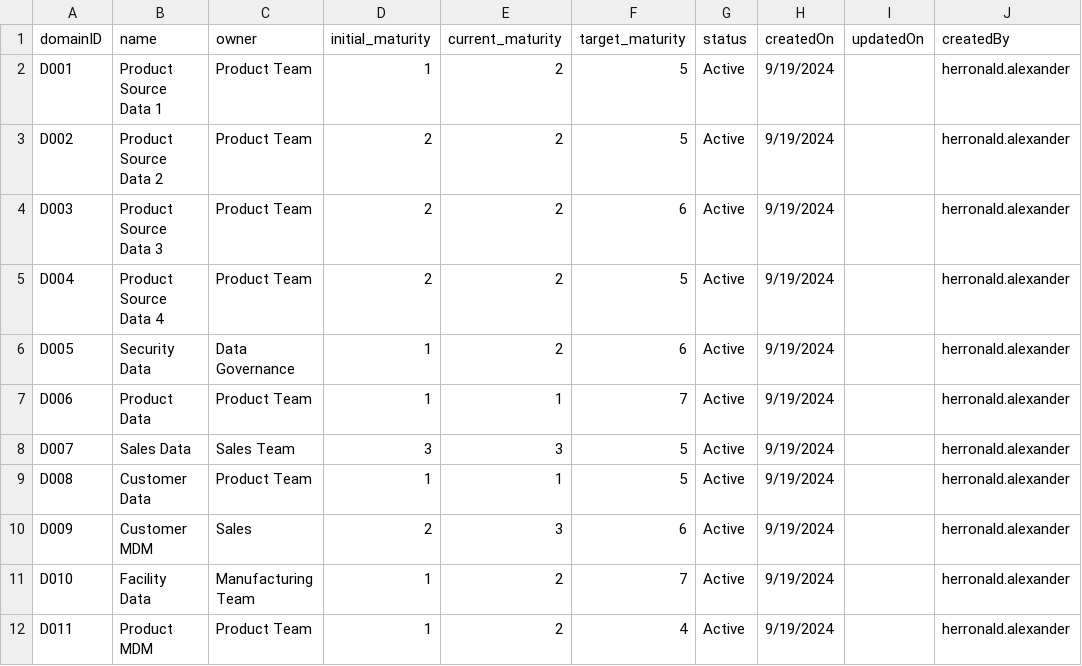
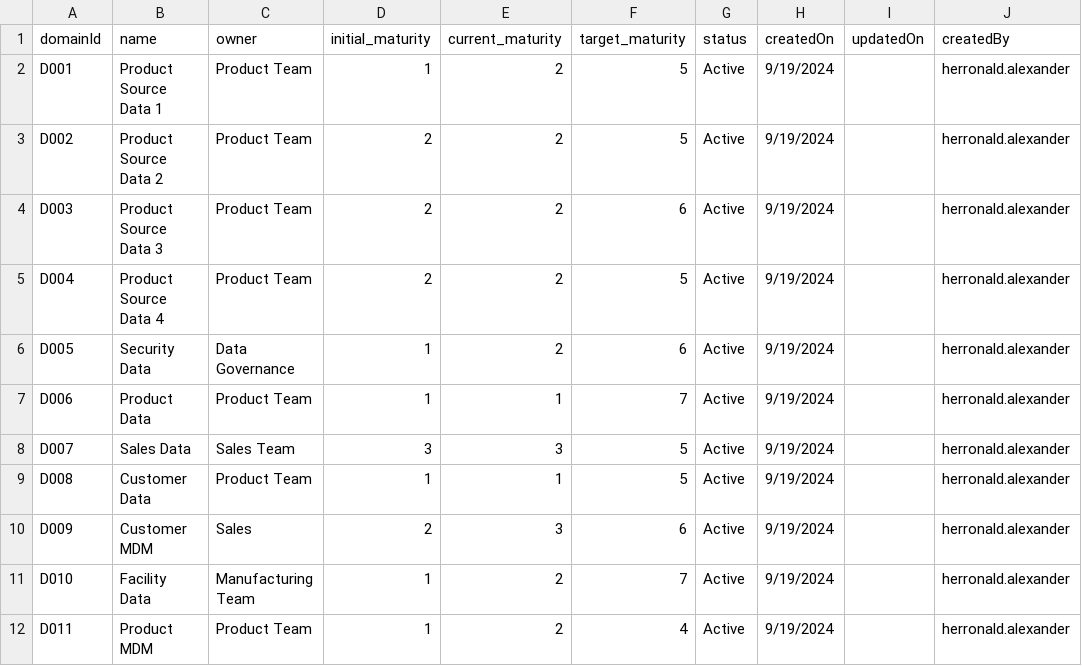
Before and after one commit to Alexander-Enterprises/neo4j, a CSV file: poc/domain.csv, drawn as a sheet; only a part is shown; the diff names each change by its address in the sheet, - before the commit and + after, or states it on an @@ line.

Commit message:
Update domain.csv
corrected "domainID" to "domainId"

```diff
--- a/poc/domain.csv
+++ b/poc/domain.csv
-A1: domainID
+A1: domainId
```
